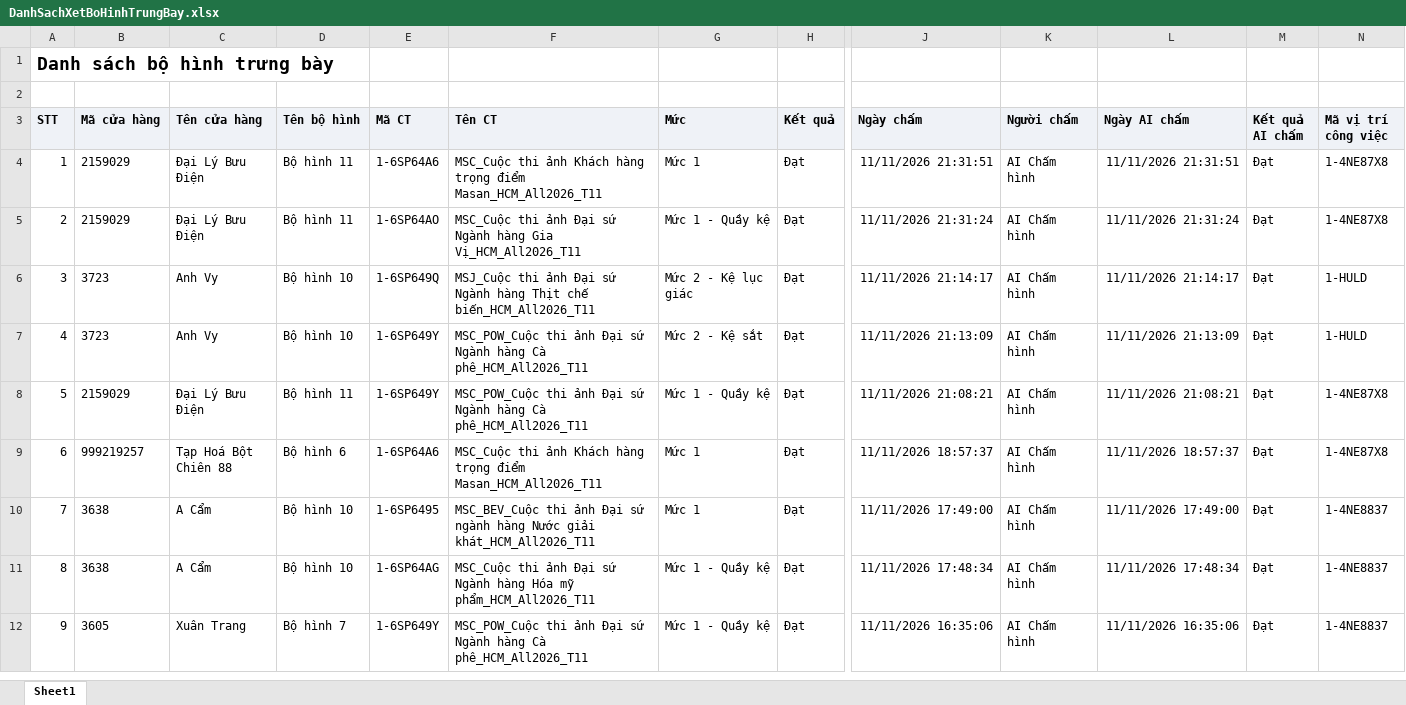
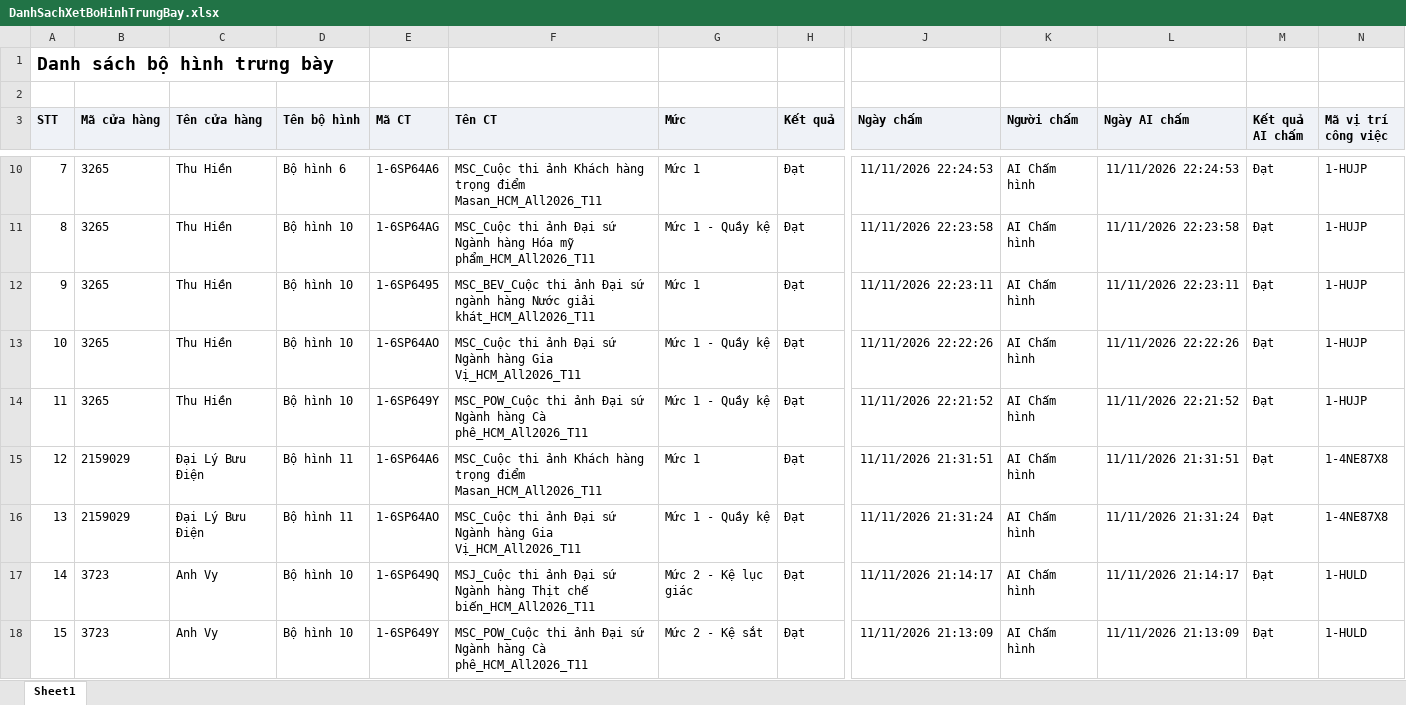
Before and after one commit to Tantt2026/Dashboard-Masan, an Excel workbook: data/Thang11/DanhSachXetBoHinhTrungBay.xlsx, sheet Sheet1, drawn as a sheet; only a part is shown, gaps mark what is left out; the shorter side is filled out with more unchanged rows; values as stored, in another font and other column widths than the file's, no borders; addresses are those after the commit; rows hold the shown columns only; the diff covers the shown part only; the diff names each change by its address in the sheet, - before the commit and + after, or states it on an @@ line.

```diff
--- a/data/Thang11/DanhSachXetBoHinhTrungBay.xlsx (sheet Sheet1)
+++ b/data/Thang11/DanhSachXetBoHinhTrungBay.xlsx (sheet Sheet1)
+row 10: 7 | 3265 | Thu Hiền | Bộ hình 6 | 1-6SP64A6 | MSC_Cuộc thi ảnh Khách hàng trọng điểm Masan_HCM_All2026_T11 | Mức 1 | Đạt | 11/11/2026 22:24:53 | AI Chấm hình | 11/11/2026 22:24:53 | Đạt | 1-HUJP
+row 11: 8 | 3265 | Thu Hiền | Bộ hình 10 | 1-6SP64AG | MSC_Cuộc thi ảnh Đại sứ Ngành hàng Hóa mỹ phẩm_HCM_All2026_T11 | Mức 1 - Quầy kệ | Đạt | 11/11/2026 22:23:58 | AI Chấm hình | 11/11/2026 22:23:58 | Đạt | 1-HUJP
+row 12: 9 | 3265 | Thu Hiền | Bộ hình 10 | 1-6SP6495 | MSC_BEV_Cuộc thi ảnh Đại sứ ngành hàng Nước giải khát_HCM_All2026_T11 | Mức 1 | Đạt | 11/11/2026 22:23:11 | AI Chấm hình | 11/11/2026 22:23:11 | Đạt | 1-HUJP
+row 13: 10 | 3265 | Thu Hiền | Bộ hình 10 | 1-6SP64AO | MSC_Cuộc thi ảnh Đại sứ Ngành hàng Gia Vị_HCM_All2026_T11 | Mức 1 - Quầy kệ | Đạt | 11/11/2026 22:22:26 | AI Chấm hình | 11/11/2026 22:22:26 | Đạt | 1-HUJP
+row 14: 11 | 3265 | Thu Hiền | Bộ hình 10 | 1-6SP649Y | MSC_POW_Cuộc thi ảnh Đại sứ Ngành hàng Cà phê_HCM_All2026_T11 | Mức 1 - Quầy kệ | Đạt | 11/11/2026 22:21:52 | AI Chấm hình | 11/11/2026 22:21:52 | Đạt | 1-HUJP
@@ column A (STT) renumbered from row 15 down @@
```
Also changed, not shown: 6 added rows and 4 edited cells elsewhere in this sheet, data/Thang11/DANH_SACH_KET_QUA_CUA_HANG_THAM_GIA_CHUONG_TRINH.xlsx, data/Thang11/DanhSachLichViengTham.xlsx, 1 other file.
